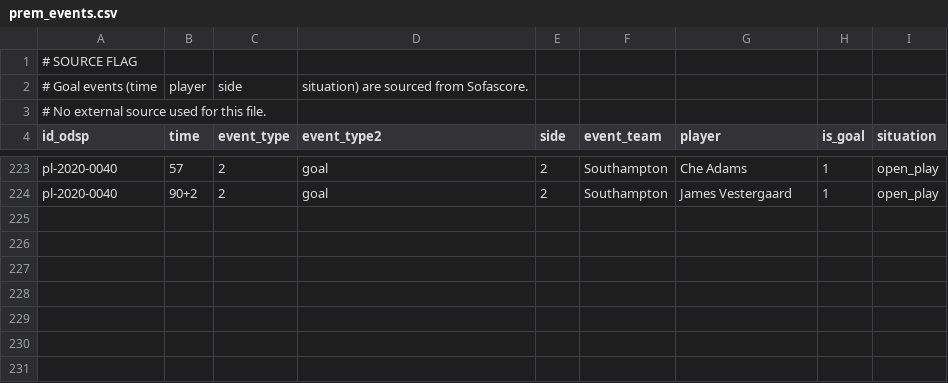
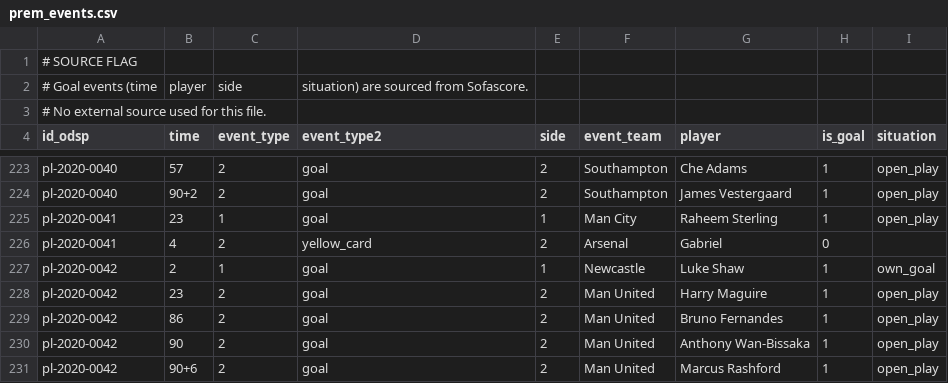
Before and after one commit to ReverseMomentum/TurnaroundIQ, a CSV file: stats/prem_events.csv, drawn as a sheet; only a part is shown, gaps mark what is left out.

Commit message:
Add goal and card events for Man City-Arsenal and Newcastle-Man Utd (17 Oct 2020)

```diff
--- a/stats/prem_events.csv
+++ b/stats/prem_events.csv
@@ -224 +224,8 @@ pl-2020-0040,57,2,goal,2,Southampton,Che Adams,1,open_play
 pl-2020-0040,90+2,2,goal,2,Southampton,James Vestergaard,1,open_play
+pl-2020-0041,23,1,goal,1,Man City,Raheem Sterling,1,open_play
+pl-2020-0041,4,2,yellow_card,2,Arsenal,Gabriel,0,
+pl-2020-0042,2,1,goal,1,Newcastle,Luke Shaw,1,own_goal
+pl-2020-0042,23,2,goal,2,Man United,Harry Maguire,1,open_play
+pl-2020-0042,86,2,goal,2,Man United,Bruno Fernandes,1,open_play
+pl-2020-0042,90,2,goal,2,Man United,Anthony Wan-Bissaka,1,open_play
+pl-2020-0042,90+6,2,goal,2,Man United,Marcus Rashford,1,open_play
```
